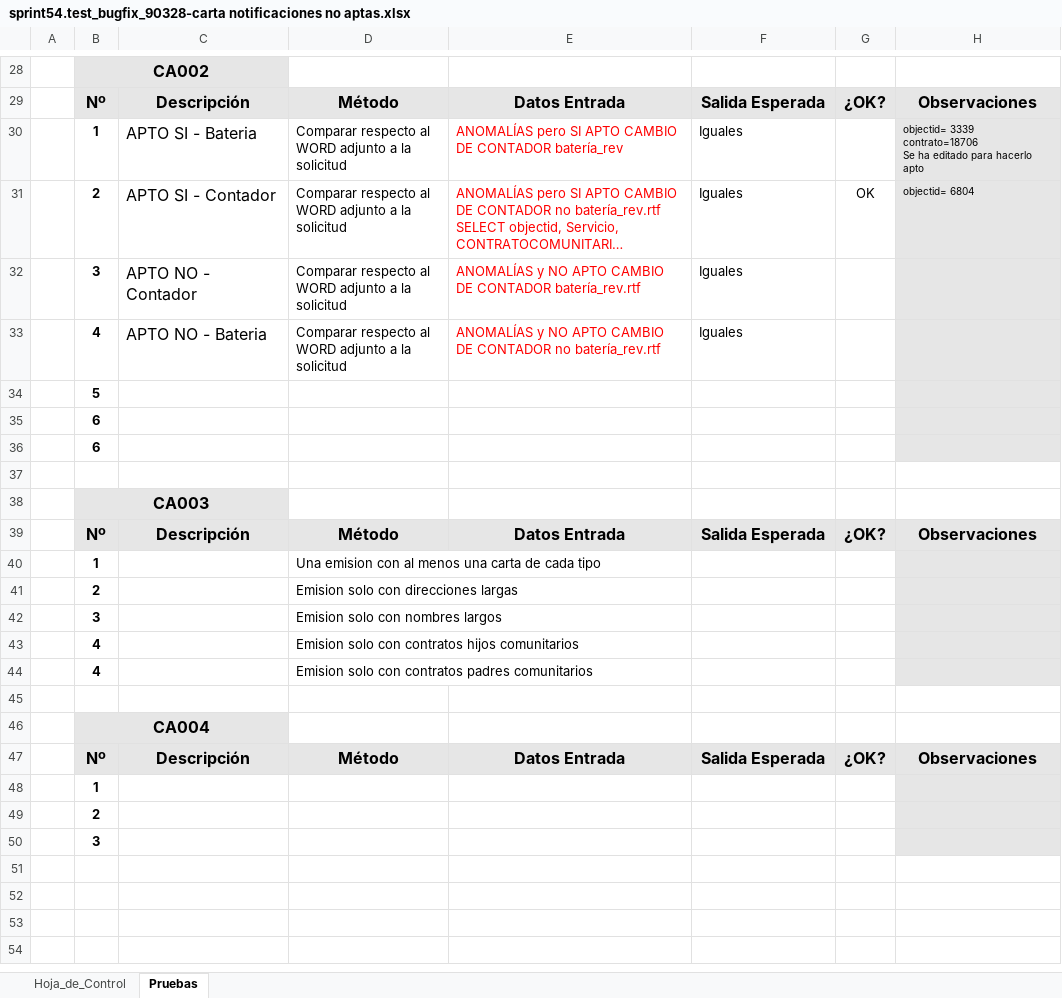
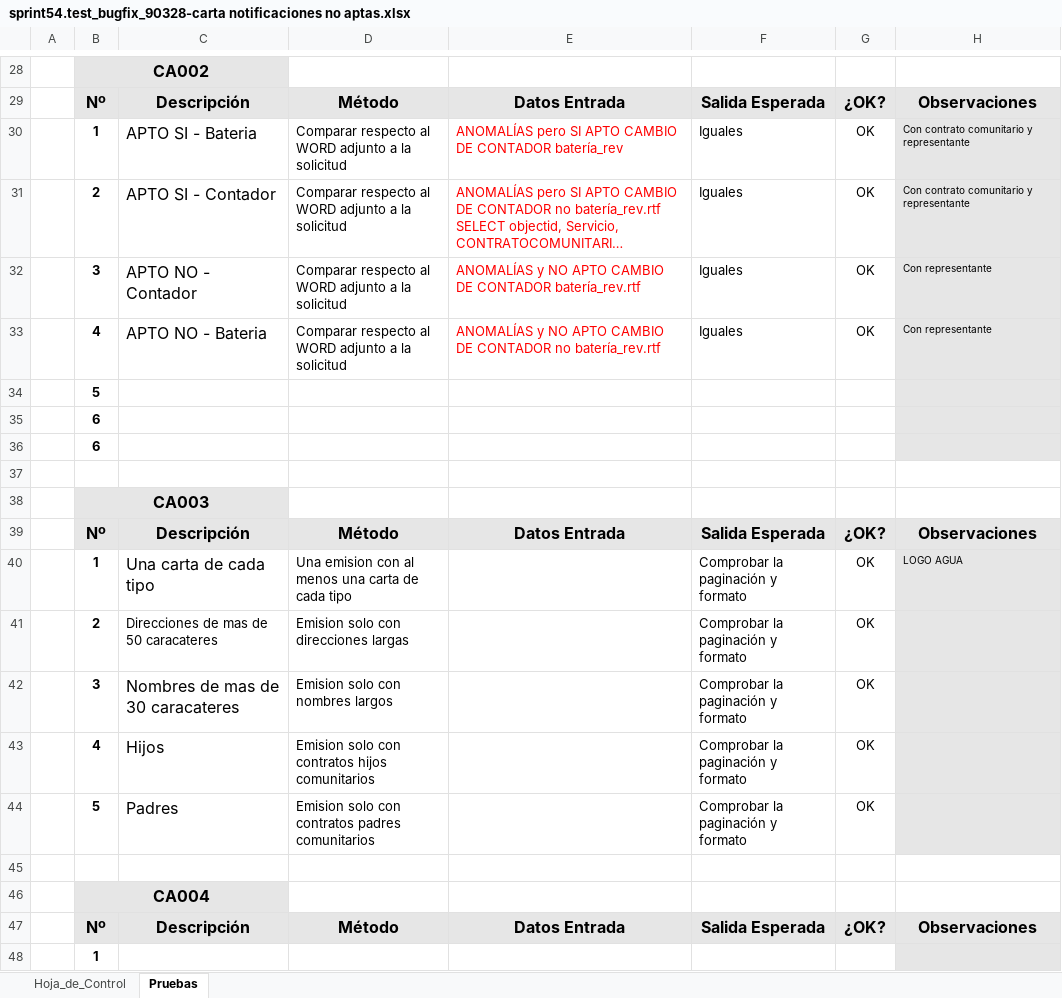
Before and after one commit to gulydesousa/acuama-iteraciones, an Excel workbook: sprint-54/17-bugfix-90328-melilla-cartas notificaciones no aptas/ENS/sprint54.test_bugfix_90328-carta notificaciones no aptas.xlsx, sheet Pruebas, drawn as a sheet; only a part is shown, gaps mark what is left out; the shorter side is filled out with more unchanged rows; long unchanged cells end in …; values as stored, in another font and other column widths than the file's, no borders; charts and pictures not drawn; removed rows and columns are numbered as before the commit, all else as after; ↵ is a line break in a cell; the diff names each change by its address in the sheet, - before the commit and + after, or states it on an @@ line.

```diff
--- a/sprint-54/17-bugfix-90328-melilla-cartas notificaciones no aptas/ENS/sprint54.test_bugfix_90328-carta notificaciones no aptas.xlsx (sheet Pruebas)
+++ b/sprint-54/17-bugfix-90328-melilla-cartas notificaciones no aptas/ENS/sprint54.test_bugfix_90328-carta notificaciones no aptas.xlsx (sheet Pruebas)
-G30: (empty)
+G30: OK
-H30: objectid= 3339 ↵ contrato=18706 ↵ Se ha editado para hacerlo apto
+H30: Con contrato comunitario y representante
-H31: objectid= 6804
+H31: Con contrato comunitario y representante
-G32:G33: (empty)
+G32:G33: OK
-H32:H33: (empty)
+H32:H33: Con representante
-row 40:  | 1 |  | Una emision con al menos una carta de cada tipo
-row 41:  | 2 |  | Emision solo con direcciones largas
-row 42:  | 3 |  | Emision solo con nombres largos
-row 43:  | 4 |  | Emision solo con contratos hijos comunitarios
-row 44:  | 4 |  | Emision solo con contratos padres comunitarios
+row 40:  | 1 | Una carta de cada tipo | Una emision con al menos una carta de cada tipo |  | Comprobar la paginación y formato | OK | LOGO AGUA
+row 41:  | 2 | Direcciones de mas de 50 caracateres | Emision solo con direcciones largas |  | Comprobar la paginación y formato | OK
+row 42:  | 3 | Nombres de mas de 30 caracateres | Emision solo con nombres largos |  | Comprobar la paginación y formato | OK
+row 43:  | 4 | Hijos | Emision solo con contratos hijos comunitarios |  | Comprobar la paginación y formato | OK
+row 44:  | 5 | Padres | Emision solo con contratos padres comunitarios |  | Comprobar la paginación y formato | OK
```
Also changed, not shown: charts or pictures, 21 other files.
